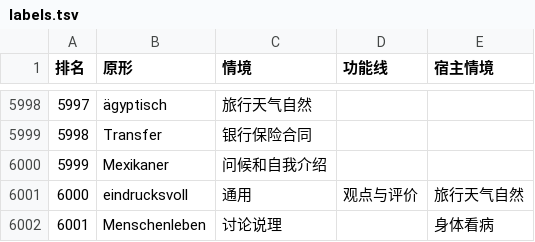
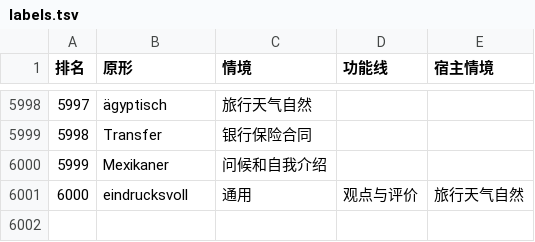
Before and after one commit to Laurence1997/wortklinge, a TSV file: scripts/wortschatz/out/labels.tsv, drawn as a sheet; only a part is shown, gaps mark what is left out.

```diff
--- a/scripts/wortschatz/out/labels.tsv
+++ b/scripts/wortschatz/out/labels.tsv
@@ -6001,2 +6001 @@
 6000	eindrucksvoll	通用	观点与评价	旅行天气自然
-6001	Menschenleben	讨论说理		身体看病
```
